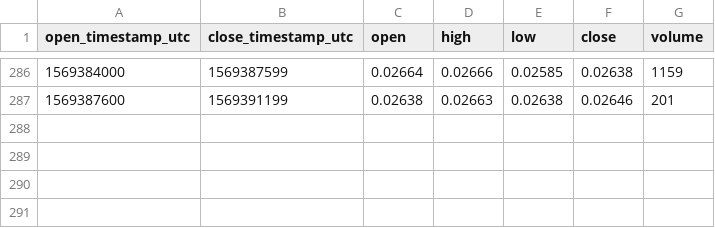
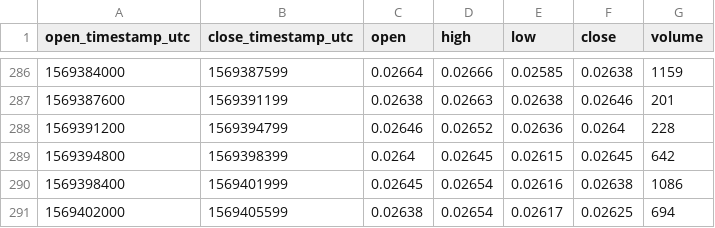
Before and after one commit to cryptobigbro/bitmex-BCHZ19, a CSV file: bitmex-BCHZ19-1h.csv, drawn as a sheet; only a part is shown, gaps mark what is left out.

Commit message:
Update OHLCV data.

```diff
--- a/bitmex-BCHZ19-1h.csv
+++ b/bitmex-BCHZ19-1h.csv
@@ -287 +287,5 @@ open_timestamp_utc,close_timestamp_utc,open,high,low,close,volume
 1569387600,1569391199,0.02638,0.02663,0.02638,0.02646,201
+1569391200,1569394799,0.02646,0.02652,0.02636,0.0264,228
+1569394800,1569398399,0.0264,0.02645,0.02615,0.02645,642
+1569398400,1569401999,0.02645,0.02654,0.02616,0.02638,1086
+1569402000,1569405599,0.02638,0.02654,0.02617,0.02625,694
```
Also changed, not shown: 1 other file.
